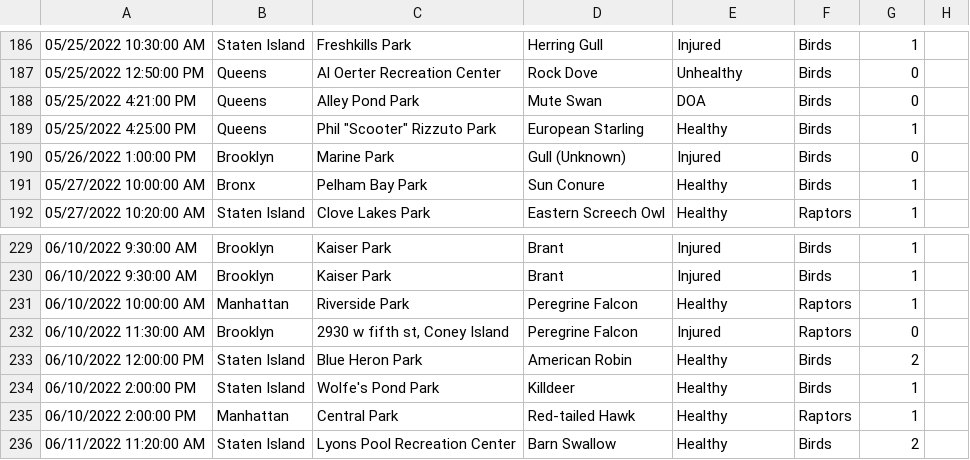
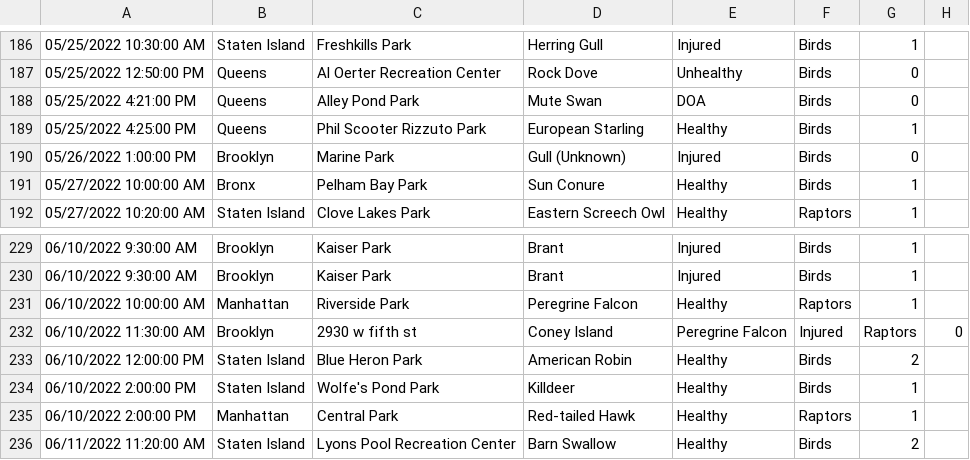
Before and after one commit to suzanneguerrier25/DataJournalism, a CSV file: data/cleaneddata.csv, drawn as a sheet; only a part is shown, gaps mark what is left out.

Commit message:
edited data formatting in formatdata.py

```diff
--- a/data/cleaneddata.csv
+++ b/data/cleaneddata.csv
@@ -188,3 +188,3 @@
 05/25/2022 4:21:00 PM,Queens,Alley Pond Park,Mute Swan,DOA,Birds,0
-05/25/2022 4:25:00 PM,Queens,"Phil ""Scooter"" Rizzuto Park",European Starling,Healthy,Birds,1
+05/25/2022 4:25:00 PM,Queens,Phil Scooter Rizzuto Park,European Starling,Healthy,Birds,1
 05/26/2022 1:00:00 PM,Brooklyn,Marine Park,Gull (Unknown),Injured,Birds,0
@@ -231,3 +231,3 @@
 06/10/2022 10:00:00 AM,Manhattan,Riverside Park,Peregrine Falcon,Healthy,Raptors,1
-06/10/2022 11:30:00 AM,Brooklyn,"2930 w fifth st, Coney Island",Peregrine Falcon,Injured,Raptors,0
+06/10/2022 11:30:00 AM,Brooklyn,2930 w fifth st, Coney Island,Peregrine Falcon,Injured,Raptors,0
 06/10/2022 12:00:00 PM,Staten Island,Blue Heron Park,American Robin,Healthy,Birds,2
```
Also changed, not shown: 2 other files.
